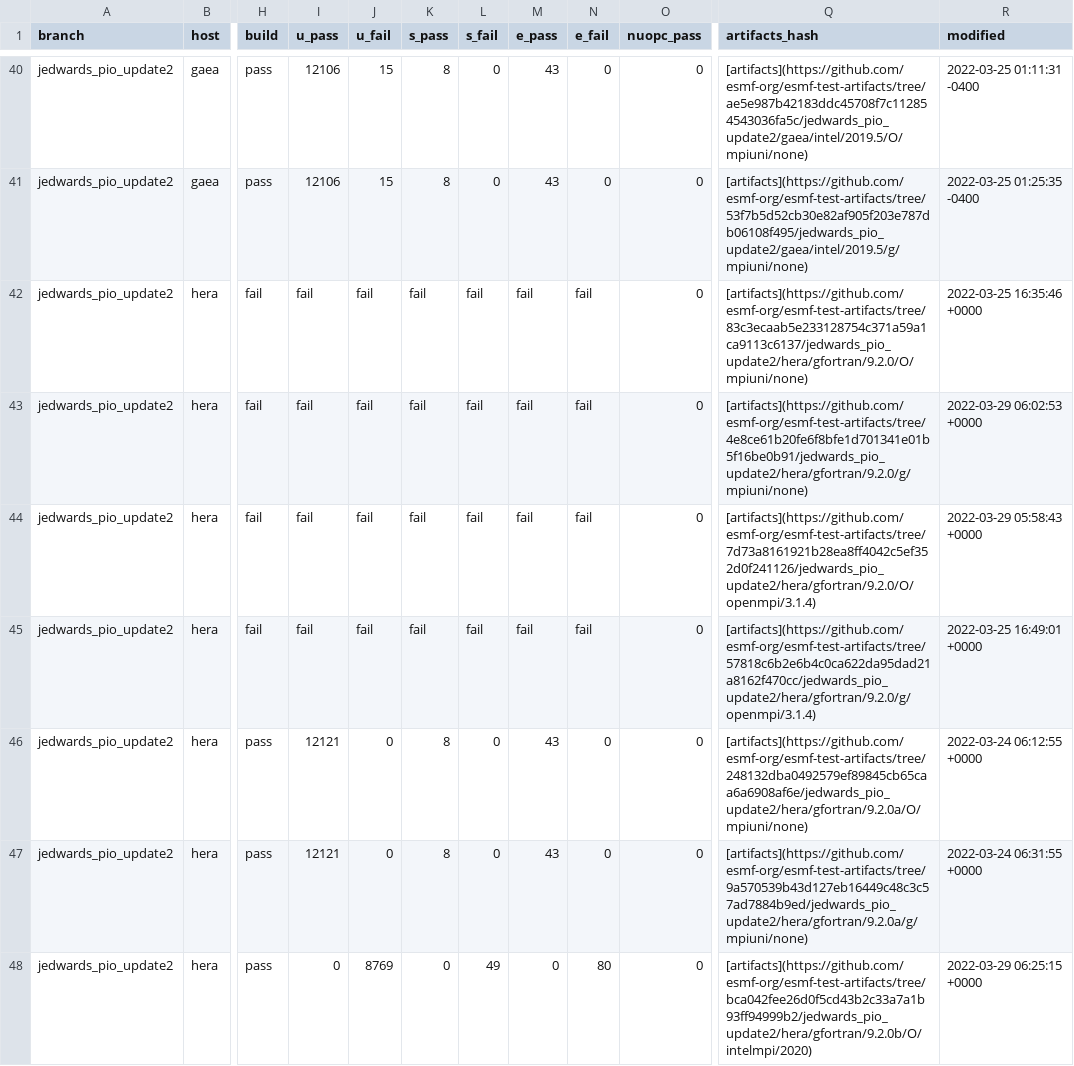
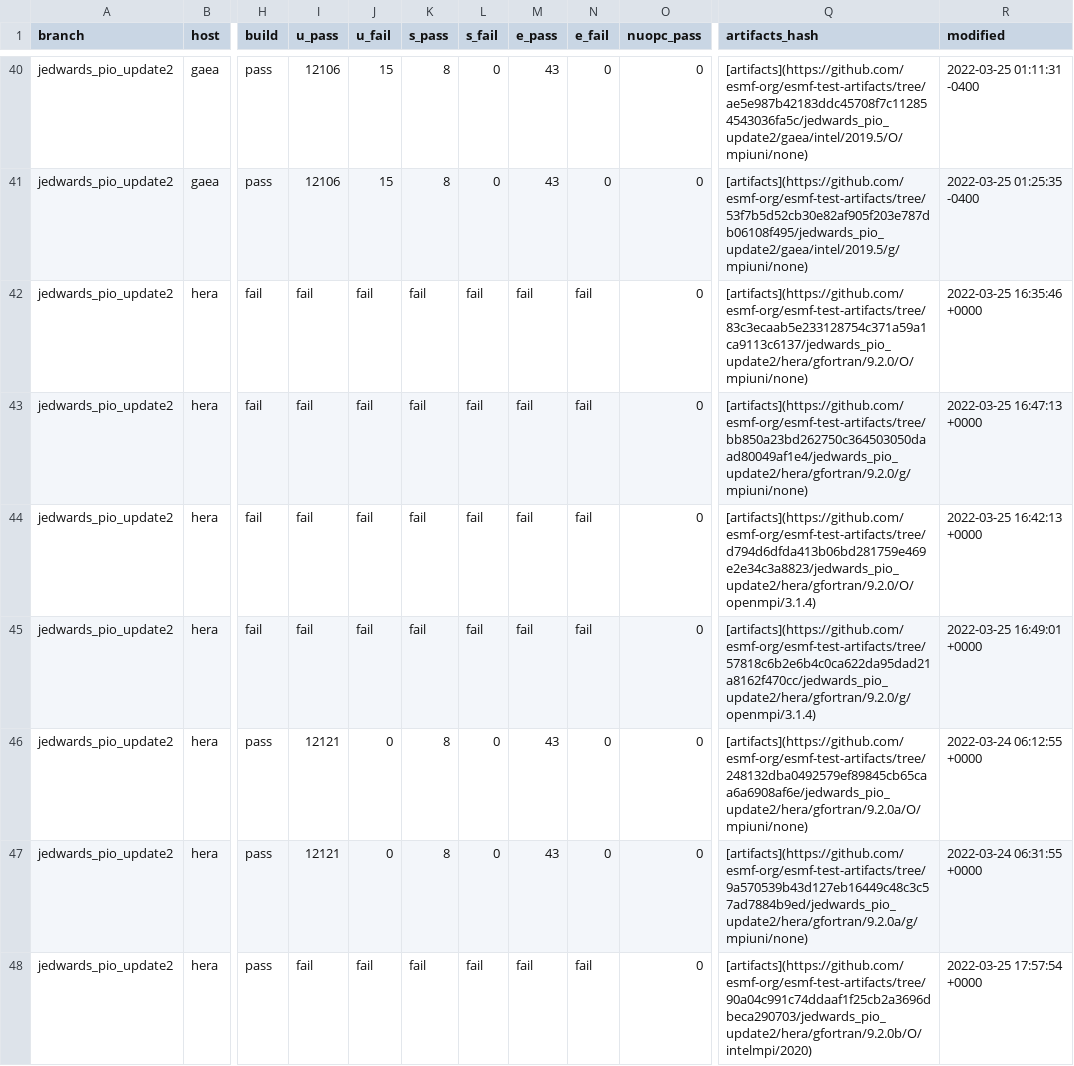
Before and after one commit to esmf-org/esmf-test-summary-2022-07, a CSV file: jedwards_pio_update2/v8.3.0b09-103-gbb860f2.csv, drawn as a sheet; only a part is shown, gaps mark what is left out; the diff covers the shown part only; the diff names each change by its address in the sheet, - before the commit and + after, or states it on an @@ line.

Commit message:
'updated summary for hash v8.3.0b09-103-gbb860f2 on jedwards/pio_update2'

```diff
--- a/jedwards_pio_update2/v8.3.0b09-103-gbb860f2.csv
+++ b/jedwards_pio_update2/v8.3.0b09-103-gbb860f2.csv
-Q43 (artifacts_hash): [artifacts](https://github.com/esmf-org/esmf-test-artifacts/tree/4e8ce61b20fe6f8bfe1d701341e01b5f16be0b91/jedwards_pio_update2/hera/gfortran/9.2.0/g/mpiuni/none)
+Q43 (artifacts_hash): [artifacts](https://github.com/esmf-org/esmf-test-artifacts/tree/bb850a23bd262750c364503050daad80049af1e4/jedwards_pio_update2/hera/gfortran/9.2.0/g/mpiuni/none)
-R43 (modified): 2022-03-29 06:02:53 +0000
+R43 (modified): 2022-03-25 16:47:13 +0000
-Q44 (artifacts_hash): [artifacts](https://github.com/esmf-org/esmf-test-artifacts/tree/7d73a8161921b28ea8ff4042c5ef352d0f241126/jedwards_pio_update2/hera/gfortran/9.2.0/O/openmpi/3.1.4)
+Q44 (artifacts_hash): [artifacts](https://github.com/esmf-org/esmf-test-artifacts/tree/d794d6dfda413b06bd281759e469e2e34c3a8823/jedwards_pio_update2/hera/gfortran/9.2.0/O/openmpi/3.1.4)
-R44 (modified): 2022-03-29 05:58:43 +0000
+R44 (modified): 2022-03-25 16:42:13 +0000
-I48 (u_pass): 0
+I48 (u_pass): fail
-J48 (u_fail): 8769
+J48 (u_fail): fail
-K48 (s_pass): 0
+K48 (s_pass): fail
-L48 (s_fail): 49
+L48 (s_fail): fail
-M48 (e_pass): 0
+M48 (e_pass): fail
-N48 (e_fail): 80
+N48 (e_fail): fail
-Q48 (artifacts_hash): [artifacts](https://github.com/esmf-org/esmf-test-artifacts/tree/bca042fee26d0f5cd43b2c33a7a1b93ff94999b2/jedwards_pio_update2/hera/gfortran/9.2.0b/O/intelmpi/2020)
+Q48 (artifacts_hash): [artifacts](https://github.com/esmf-org/esmf-test-artifacts/tree/90a04c991c74ddaaf1f25cb2a3696dbeca290703/jedwards_pio_update2/hera/gfortran/9.2.0b/O/intelmpi/2020)
-R48 (modified): 2022-03-29 06:25:15 +0000
+R48 (modified): 2022-03-25 17:57:54 +0000
```
Also changed, not shown: 20 edited cells elsewhere in this file, 2 other files.
